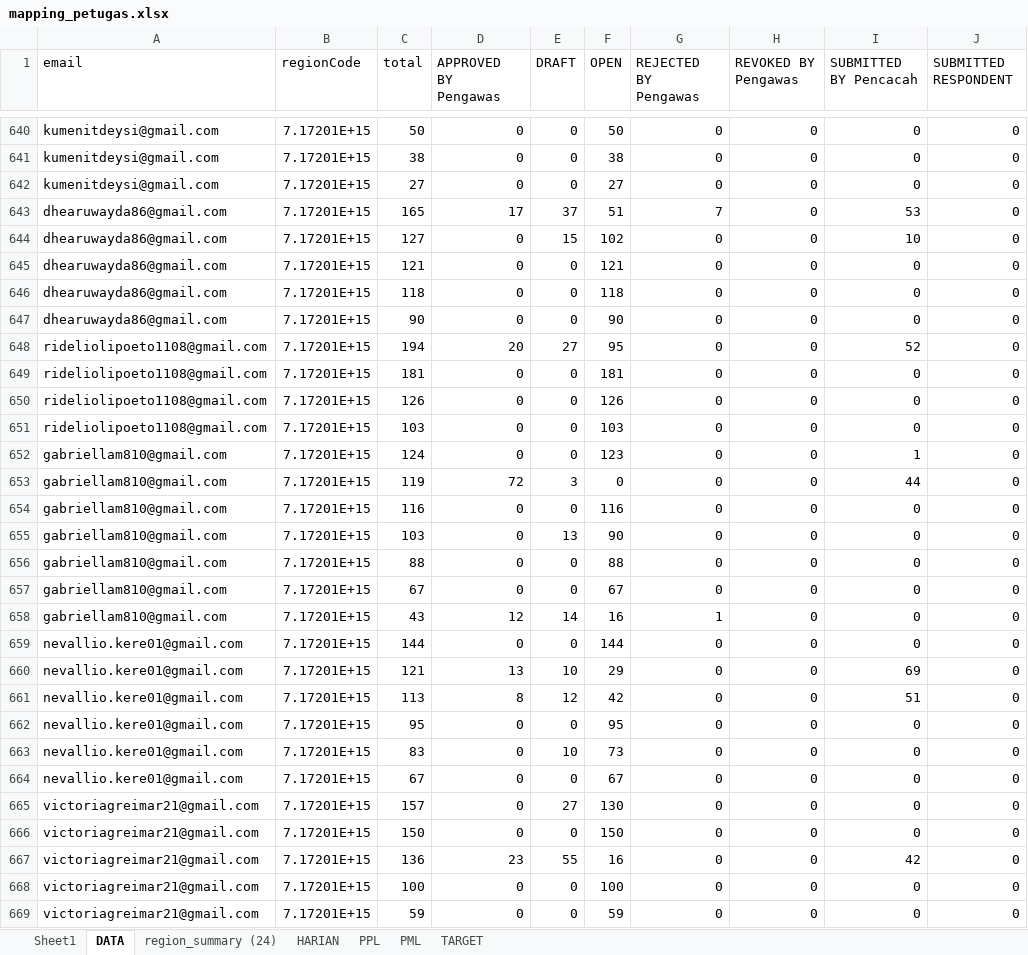
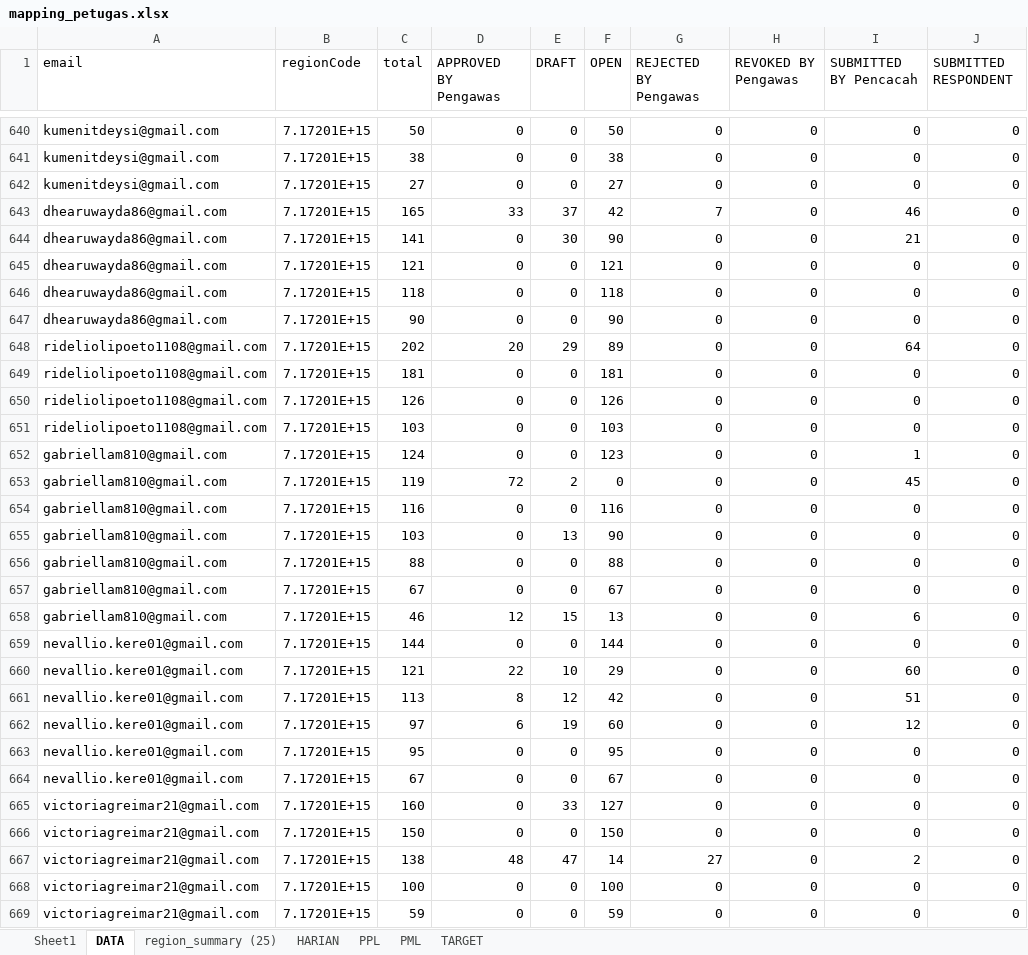
Before and after one commit to gaberielmanalu931/dashboard-petugas, an Excel workbook: mapping_petugas.xlsx, sheet DATA, drawn as a sheet; only a part is shown, gaps mark what is left out; values as stored, in another font and other column widths than the file's, no borders; removed rows and columns are numbered as before the commit, all else as after; the diff covers the shown part only; the diff names each change by its address in the sheet, - before the commit and + after, or states it on an @@ line.

Commit message:
update data

```diff
--- a/mapping_petugas.xlsx (sheet DATA)
+++ b/mapping_petugas.xlsx (sheet DATA)
-sheet tab: region_summary (24)
+sheet tab: region_summary (25)
-D643 (APPROVED BY Pengawas): 17
+D643 (APPROVED BY Pengawas): 33
-F643 (OPEN): 51
+F643 (OPEN): 42
-I643 (SUBMITTED BY Pencacah): 53
+I643 (SUBMITTED BY Pencacah): 46
-C644 (total): 127
+C644 (total): 141
-E644 (DRAFT): 15
+E644 (DRAFT): 30
-F644 (OPEN): 102
+F644 (OPEN): 90
-I644 (SUBMITTED BY Pencacah): 10
+I644 (SUBMITTED BY Pencacah): 21
-C648 (total): 194
+C648 (total): 202
-E648 (DRAFT): 27
+E648 (DRAFT): 29
-F648 (OPEN): 95
+F648 (OPEN): 89
-I648 (SUBMITTED BY Pencacah): 52
+I648 (SUBMITTED BY Pencacah): 64
-E653 (DRAFT): 3
+E653 (DRAFT): 2
-I653 (SUBMITTED BY Pencacah): 44
+I653 (SUBMITTED BY Pencacah): 45
-C658 (total): 43
+C658 (total): 46
-E658 (DRAFT): 14
+E658 (DRAFT): 15
-F658 (OPEN): 16
+F658 (OPEN): 13
-G658 (REJECTED BY Pengawas): 1
+G658 (REJECTED BY Pengawas): 0
-I658 (SUBMITTED BY Pencacah): 0
+I658 (SUBMITTED BY Pencacah): 6
-D660 (APPROVED BY Pengawas): 13
+D660 (APPROVED BY Pengawas): 22
-I660 (SUBMITTED BY Pencacah): 69
+I660 (SUBMITTED BY Pencacah): 60
+row 662: nevallio.kere01@gmail.com | 7.17201E+15 | 97 | 6 | 19 | 60 | 0 | 0 | 12 | 0
-row 663: nevallio.kere01@gmail.com | 7.17201E+15 | 83 | 0 | 10 | 73 | 0 | 0 | 0 | 0
-C665 (total): 157
+C665 (total): 160
-E665 (DRAFT): 27
+E665 (DRAFT): 33
-F665 (OPEN): 130
+F665 (OPEN): 127
-C667 (total): 136
+C667 (total): 138
-D667 (APPROVED BY Pengawas): 23
+D667 (APPROVED BY Pengawas): 48
-E667 (DRAFT): 55
+E667 (DRAFT): 47
-F667 (OPEN): 16
+F667 (OPEN): 14
-G667 (REJECTED BY Pengawas): 0
+G667 (REJECTED BY Pengawas): 27
-I667 (SUBMITTED BY Pencacah): 42
+I667 (SUBMITTED BY Pencacah): 2
```
Also changed, not shown: 33 added rows, 33 removed rows and 996 edited cells elsewhere in this sheet, sheet PPL, sheet HARIAN, sheet PML, sheet TARGET.
